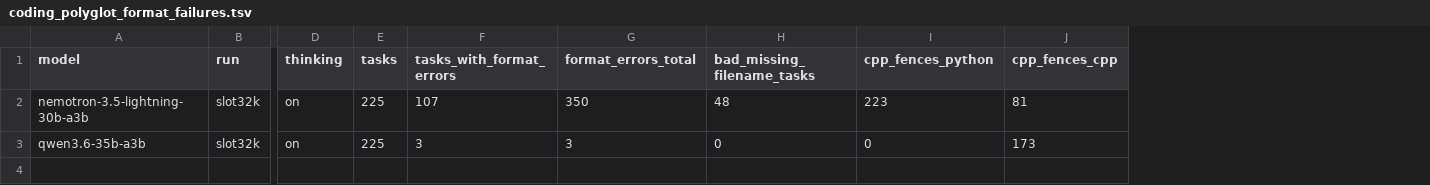
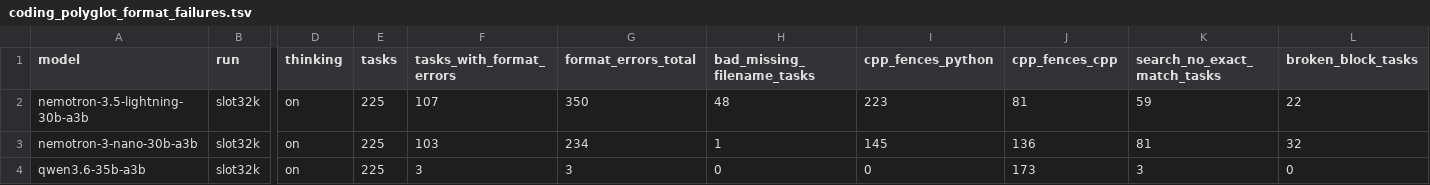
Before and after one commit to ccarokh/AI-Model-Benchmark-Runs, a TSV file: data/coding_polyglot_format_failures.tsv, drawn as a sheet; only a part is shown, gaps mark what is left out; addresses are those after the commit; rows hold the shown columns only; the diff names each change by its address in the sheet, - before the commit and + after, or states it on an @@ line.

```diff
--- a/data/coding_polyglot_format_failures.tsv
+++ b/data/coding_polyglot_format_failures.tsv
+column K (search_no_exact_match_tasks), row 2: 59; row 4: 3
+column L (broken_block_tasks), row 2: 22; row 4: 0
+row 3: nemotron-3-nano-30b-a3b | slot32k | on | 225 | 103 | 234 | 1 | 145 | 136 | 81 | 32
```
Also changed, not shown: data/chat_belebele_multilingual.tsv, 5 other files.
